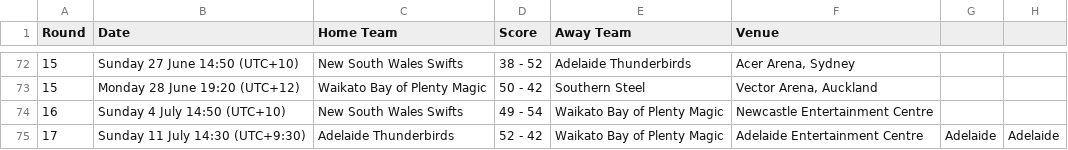
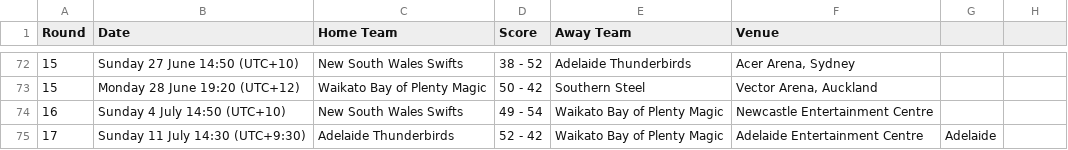
Before and after one commit to GSam/SWEN303, a CSV file: 2010-Table1.csv, drawn as a sheet; only a part is shown, gaps mark what is left out.

```diff
--- a/2010-Table1.csv
+++ b/2010-Table1.csv
@@ -74,2 +74,2 @@ Round,Date,Home Team,Score,Away Team,Venue
 16,"Sunday 4 July 14:50 (UTC+10)",New South Wales Swifts, 49 - 54,Waikato Bay of Plenty Magic,Newcastle Entertainment Centre
-17,"Sunday 11 July 14:30 (UTC+9:30)",Adelaide Thunderbirds, 52 - 42,Waikato Bay of Plenty Magic,Adelaide Entertainment Centre, Adelaide, Adelaide
+17,"Sunday 11 July 14:30 (UTC+9:30)",Adelaide Thunderbirds, 52 - 42,Waikato Bay of Plenty Magic,Adelaide Entertainment Centre, Adelaide
```
Also changed, not shown: 2013-Table1.csv.
